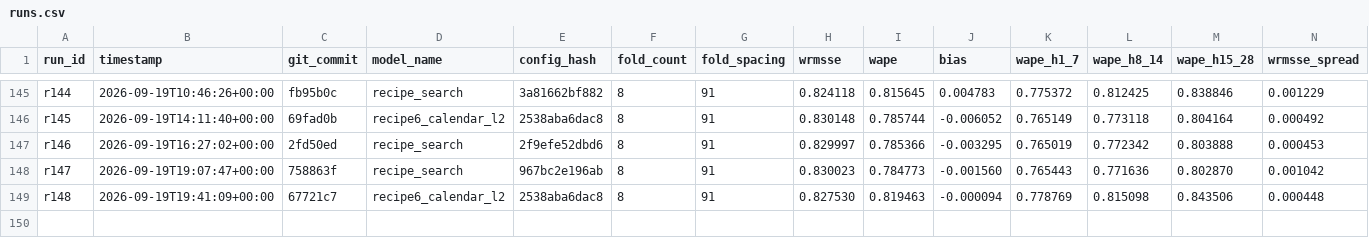
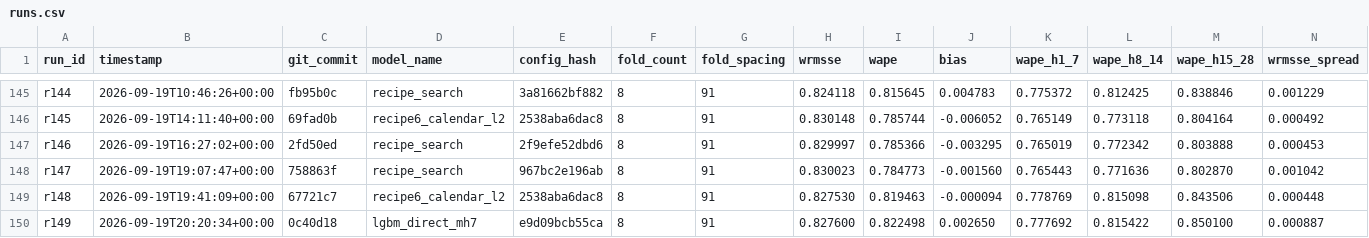
Before and after one commit to rslayer/kepler, a CSV file: runs/runs.csv, drawn as a sheet; only a part is shown, gaps mark what is left out; rows hold the shown columns only; the diff names each change by its address in the sheet, - before the commit and + after, or states it on an @@ line.

Commit message:
H170 r149: lgbm_direct_mh7 on m5_screen (v9) vs champion r134

```diff
--- a/runs/runs.csv
+++ b/runs/runs.csv
+row 150: r149 | 2026-09-19T20:20:34+00:00 | 0c40d18 | lgbm_direct_mh7 | e9d09bcb55ca | 8 | 91 | 0.827600 | 0.822498 | 0.002650 | 0.777692 | 0.815422 | 0.850100 | 0.000887
```
Also changed, not shown: 1 other file.
